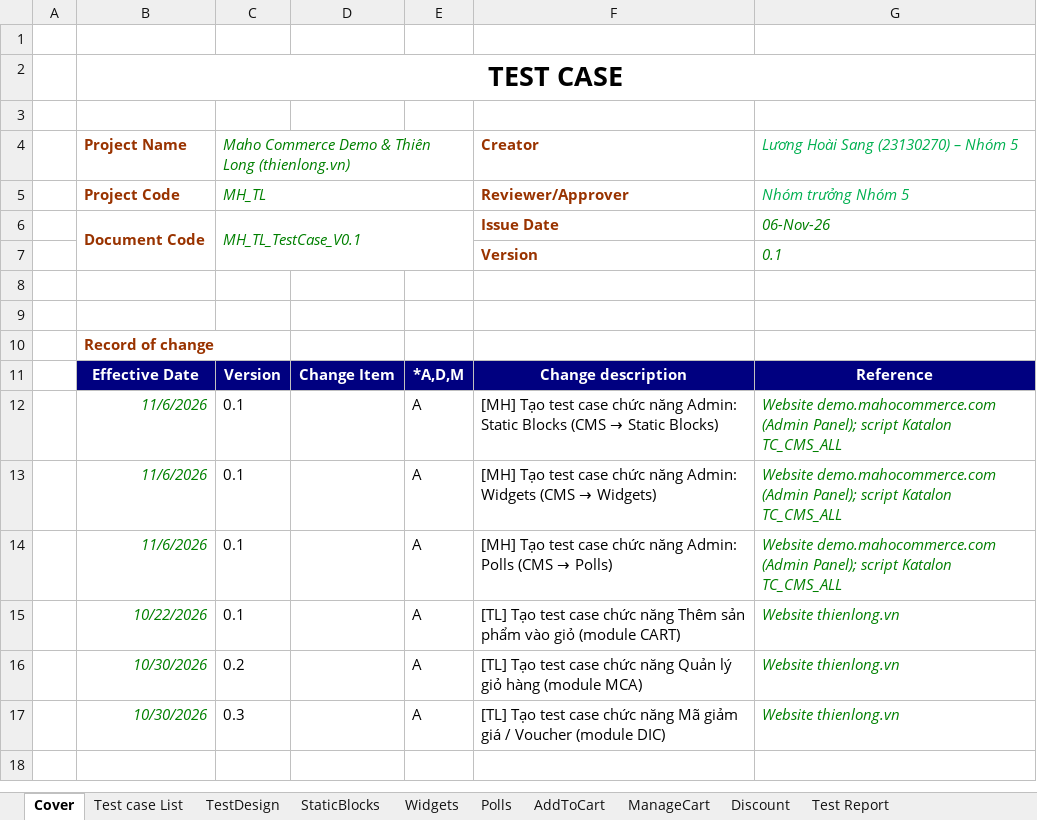
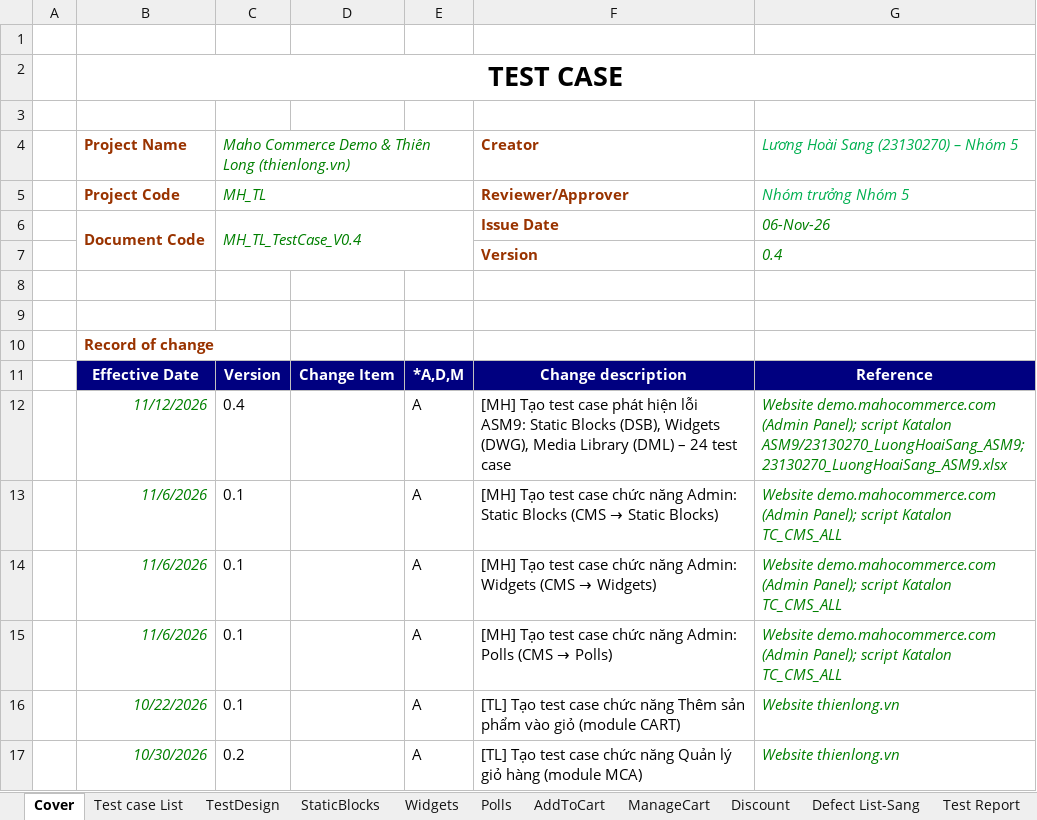
Before and after one commit to LastJuly05/Group05_SoftwareTesting_Maho, an Excel workbook: test-cases/Group05_23130270_LuongHoaiSang/Group05_23130270_LuongHoaiSang.xlsx, sheet Cover, drawn as a sheet; only a part is shown; the shorter side is filled out with more unchanged rows; values as stored, in another font and other column widths than the file's, no borders; charts and pictures not drawn; the diff names each change by its address in the sheet, - before the commit and + after, or states it on an @@ line.

Commit message:
feat: add comfirm file xslx & script file into project

```diff
--- a/test-cases/Group05_23130270_LuongHoaiSang/Group05_23130270_LuongHoaiSang.xlsx (sheet Cover)
+++ b/test-cases/Group05_23130270_LuongHoaiSang/Group05_23130270_LuongHoaiSang.xlsx (sheet Cover)
+sheet tab: Defect List-Sang
-C6: MH_TL_TestCase_V0.1
+C6: MH_TL_TestCase_V0.4
-G7: 0.1
+G7: 0.4
+row 12:  | 11/12/2026 | 0.4 |  | A | [MH] Tạo test case phát hiện lỗi ASM9: Static Blocks (DSB), Widgets (DWG), Media Library (DML) – 24 test case | Website demo.mahocommerce.com (Admin Panel); script Katalon ASM9/23130270_LuongHoaiSang_ASM9; 23130270_LuongHoaiSang_ASM9.xlsx
```
Also changed, not shown: sheet Test Report, sheet Test case List, formulas that keep their value, charts or pictures, 1 other file.
